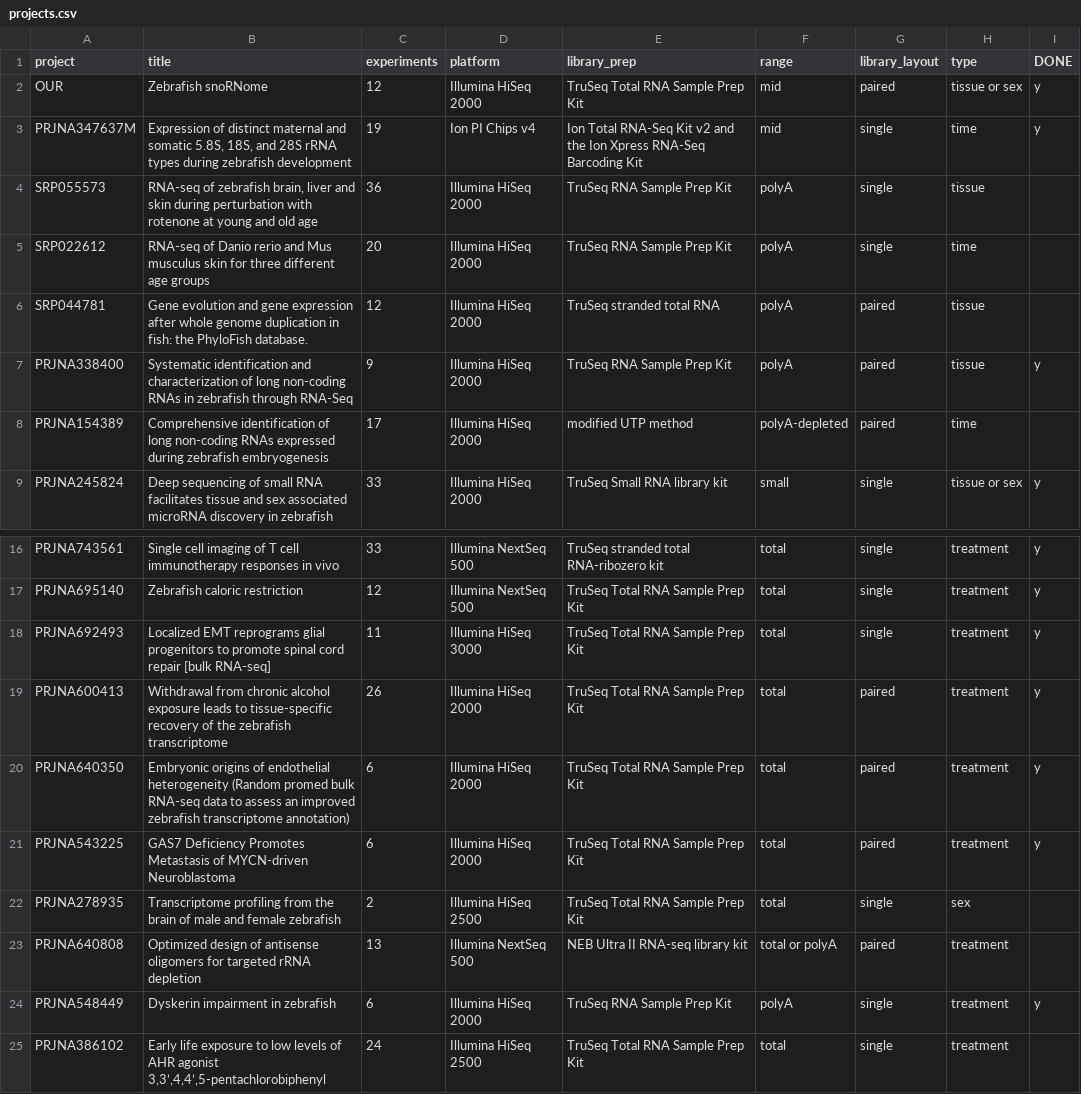
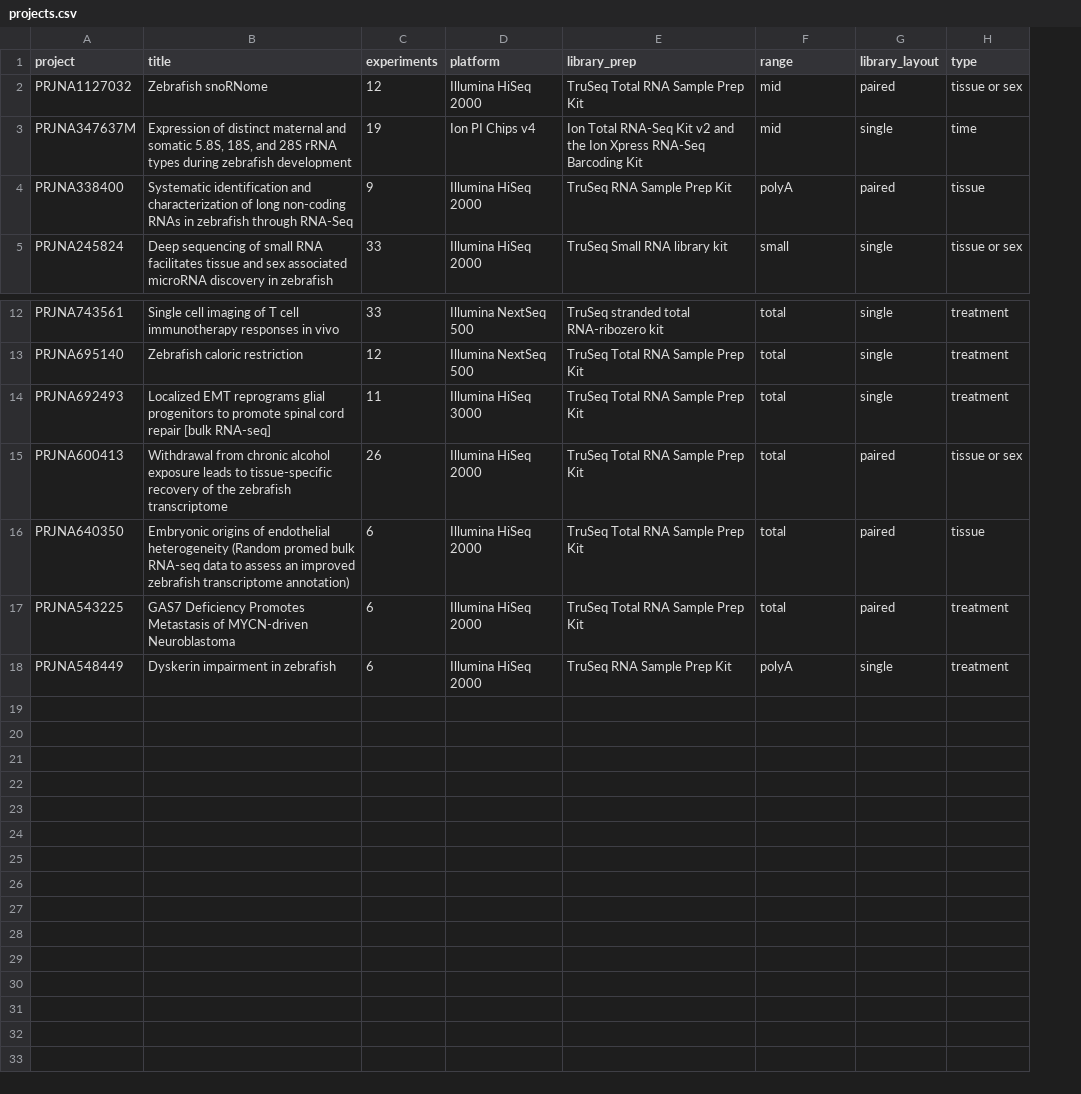
Before and after one commit to danio-elte/Danio_snoRNAome, a CSV file: projects.csv, drawn as a sheet; only a part is shown, gaps mark what is left out; removed rows and columns are numbered as before the commit, all else as after; the diff names each change by its address in the sheet, - before the commit and + after, or states it on an @@ line.

```diff
--- a/projects.csv
+++ b/projects.csv
-column I (DONE), rows 2-3: y | y; row 7: y; row 9: y; rows 16-21: all y; row 24: y
-A2 (project): OUR
+A2 (project): PRJNA1127032
-row 4: SRP055573 | RNA-seq of zebrafish brain, liver and skin during perturbation with rotenone at young and old age | 36 | Illumina HiSeq 2000 | TruSeq RNA Sample Prep Kit | polyA | single | tissue
-row 5: SRP022612 | RNA-seq of Danio rerio and Mus musculus skin for three different age groups | 20 | Illumina HiSeq 2000 | TruSeq RNA Sample Prep Kit | polyA | single | time
-row 6: SRP044781 | Gene evolution and gene expression after whole genome duplication in fish: the PhyloFish database. | 12 | Illumina HiSeq 2000 | TruSeq stranded total RNA | polyA | paired | tissue
-row 8: PRJNA154389 | Comprehensive identification of long non-coding RNAs expressed during zebrafish embryogenesis | 17 | Illumina HiSeq 2000 | modified UTP method | polyA-depleted | paired | time
-H15 (type): treatment
+H15 (type): tissue or sex
-H16 (type): treatment
+H16 (type): tissue
-row 22: PRJNA278935 | Transcriptome profiling from the brain of male and female zebrafish | 2 | Illumina HiSeq 2500 | TruSeq Total RNA Sample Prep Kit | total | single | sex
-row 23: PRJNA640808 | Optimized design of antisense oligomers for targeted rRNA depletion | 13 | Illumina NextSeq 500 | NEB Ultra II RNA-seq library kit | total or polyA | paired | treatment
-row 25: PRJNA386102 | Early life exposure to low levels of AHR agonist 3,3’,4,4’,5-pentachlorobiphenyl | 24 | Illumina HiSeq 2500 | TruSeq Total RNA Sample Prep Kit | total | single | treatment
```
Also changed, not shown: sno_genes.csv, 2 other files.
